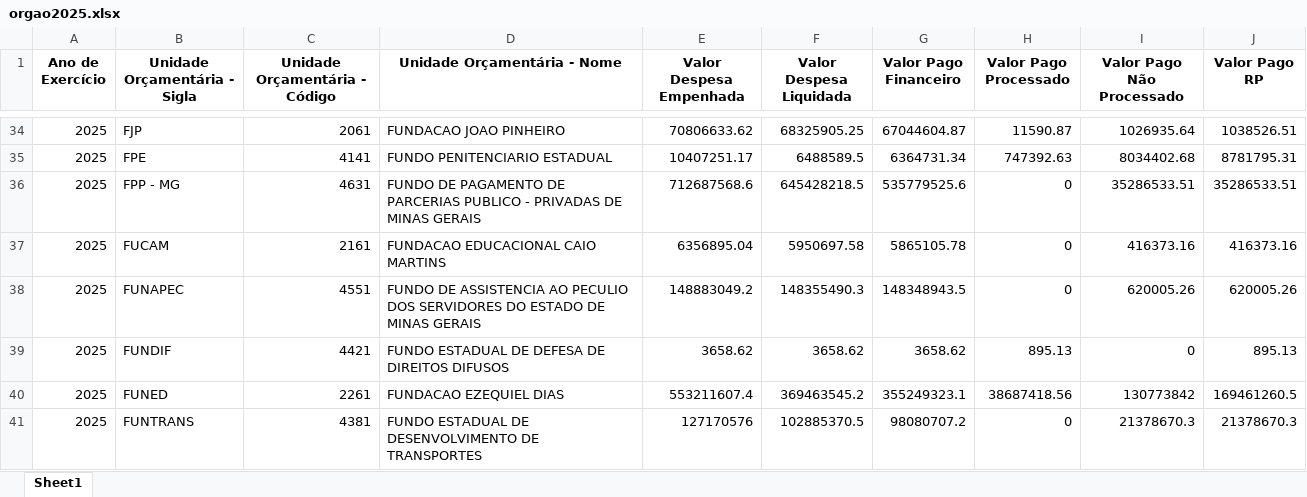
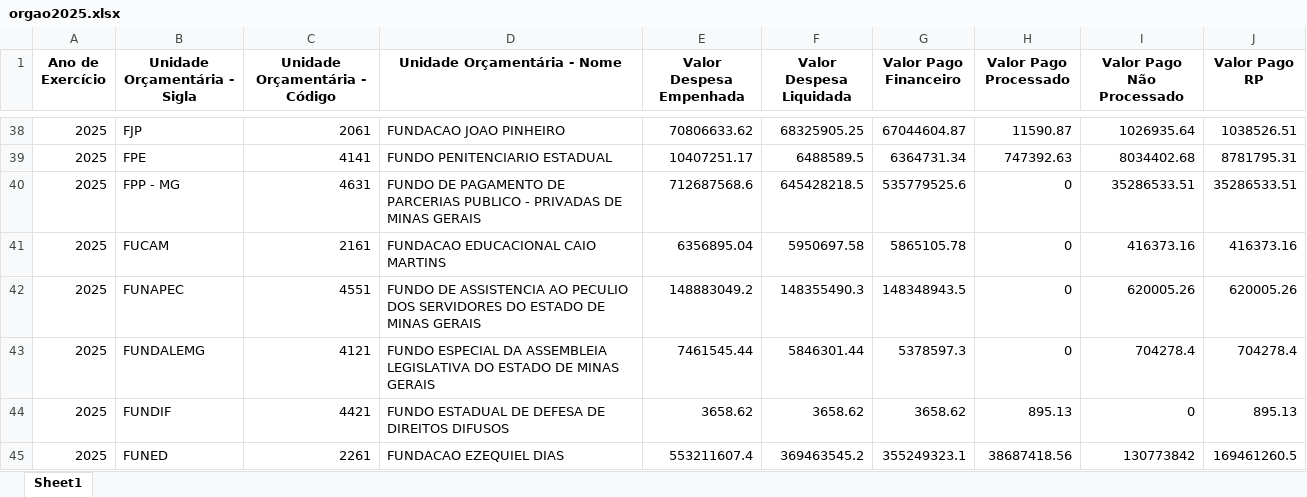
Before and after one commit to transparencia-mg/portal_despesa_empenho, an Excel workbook: upload/orgao2025.xlsx, sheet Sheet1, drawn as a sheet; only a part is shown, gaps mark what is left out; the shorter side is filled out with more unchanged rows; values as stored, in another font and other column widths than the file's, no borders; the diff covers the shown part only; the diff names each change by its address in the sheet, - before the commit and + after, or states it on an @@ line.

```diff
--- a/upload/orgao2025.xlsx (sheet Sheet1)
+++ b/upload/orgao2025.xlsx (sheet Sheet1)
+row 43: 2025 | FUNDALEMG | 4121 | FUNDO ESPECIAL DA ASSEMBLEIA LEGISLATIVA DO ESTADO DE MINAS GERAIS | 7461545.44 | 5846301.44 | 5378597.3 | 0 | 704278.4 | 704278.4
```
Also changed, not shown: 10 added rows elsewhere in this sheet, upload/orgao2022.xlsx, upload/orgao2023.xlsx, 7 other files.
